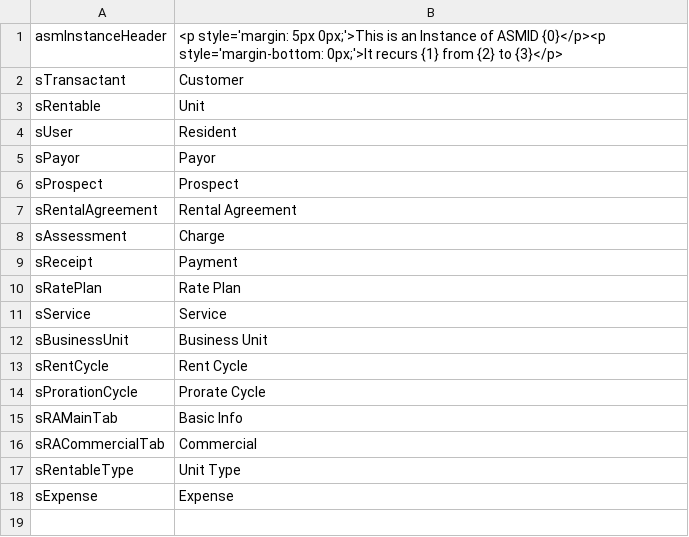
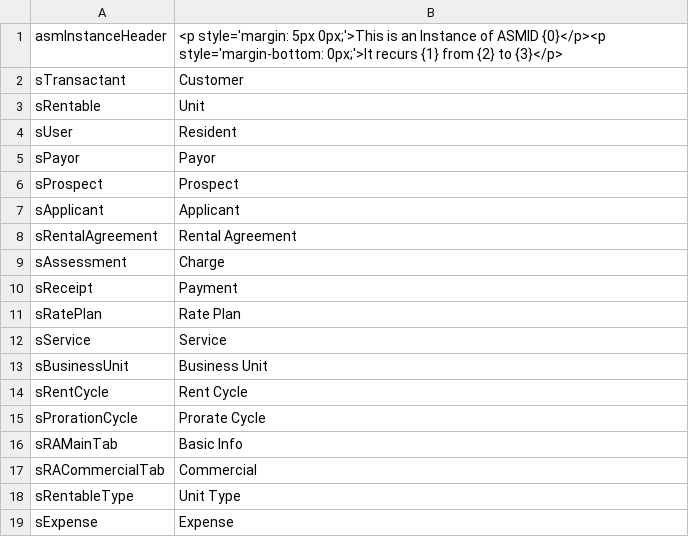
Before and after one commit to stmansour/rentroll, a CSV file: webclient/html/en-us/apts/strings.csv, drawn as a sheet.

Commit message:
UPDATE: newrentalagrs changed to applicants in UI

```diff
--- a/webclient/html/en-us/apts/strings.csv
+++ b/webclient/html/en-us/apts/strings.csv
@@ -6,2 +6,3 @@ sPayor,"Payor"
 sProspect,"Prospect"
+sApplicant,"Applicant"
 sRentalAgreement,"Rental Agreement"
```
Also changed, not shown: webclient/html/en-us/default/strings.csv, 3 other files.
